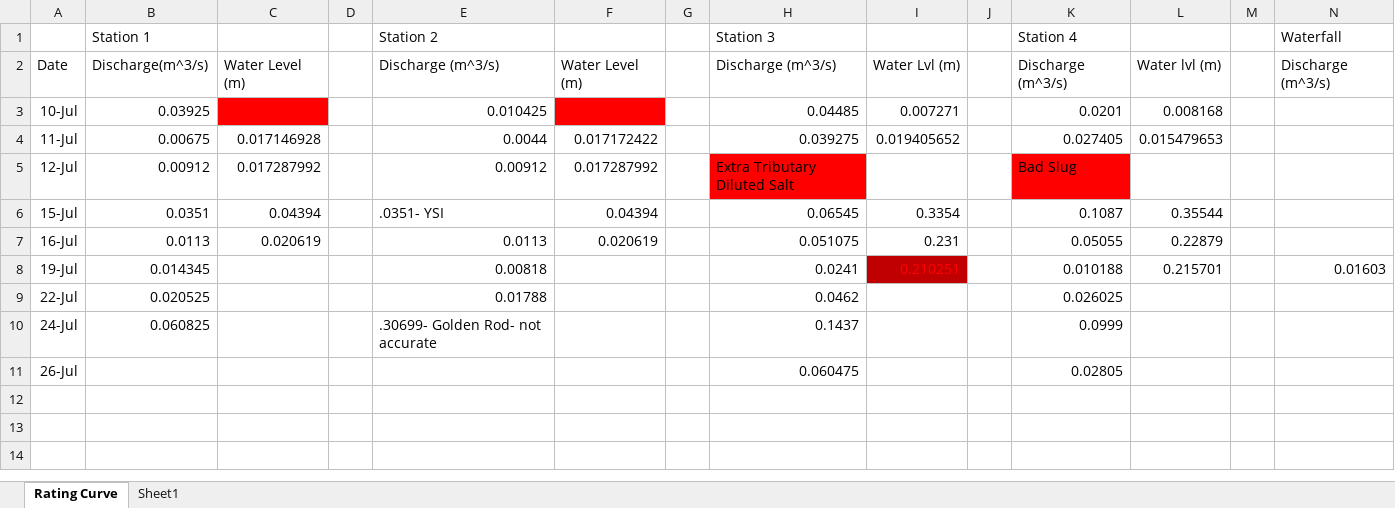
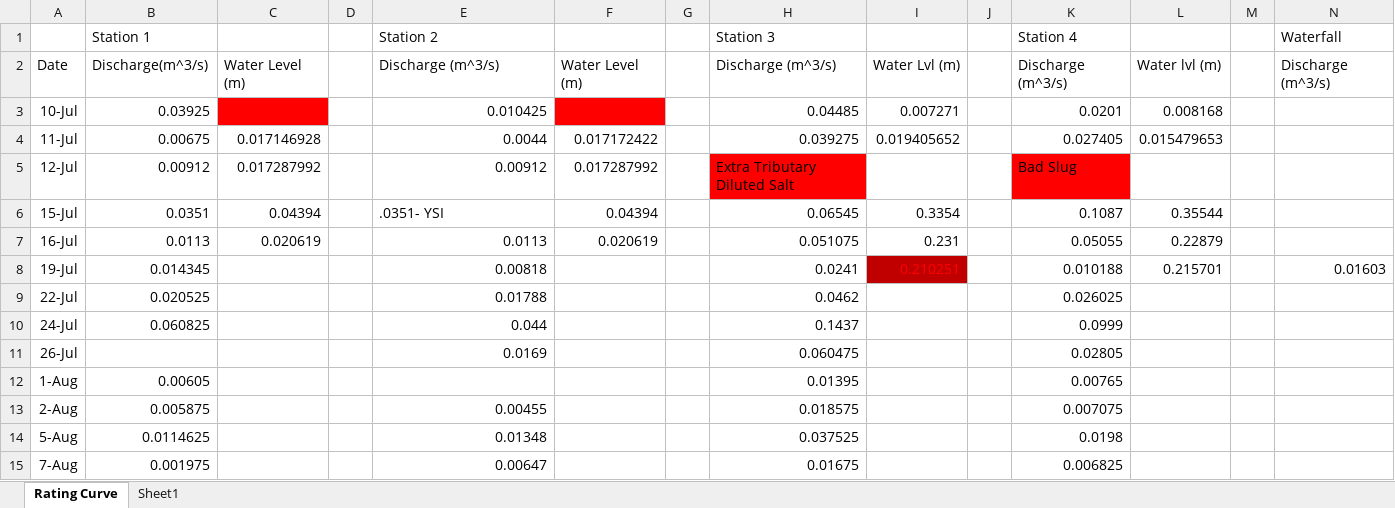
Before and after one commit to ARMurray/Ecuador, an Excel workbook: Outputs/Discharge/Rating Curve.xlsx, sheet Rating Curve, drawn as a sheet; only a part is shown; values as stored, in another font and other column widths than the file's, no borders; charts and pictures not drawn; rows hold the shown columns only; the diff names each change by its address in the sheet, - before the commit and + after, or states it on an @@ line.

```diff
--- a/Outputs/Discharge/Rating Curve.xlsx (sheet Rating Curve)
+++ b/Outputs/Discharge/Rating Curve.xlsx (sheet Rating Curve)
-E10: .30699- Golden Rod- not accurate
+E10: 0.044
-E11: (empty)
+E11: 0.0169
+row 12: 1-Aug | 0.00605 |  |  |  |  |  | 0.01395 |  |  | 0.00765
+row 13: 2-Aug | 0.005875 |  |  | 0.00455 |  |  | 0.018575 |  |  | 0.007075
+row 14: 5-Aug | 0.0114625 |  |  | 0.01348 |  |  | 0.037525 |  |  | 0.0198
+row 15: 7-Aug | 0.001975 |  |  | 0.00647 |  |  | 0.01675 |  |  | 0.006825
```
Also changed, not shown: charts or pictures, Outputs/Gas Transfer Velocity/Raymond Paper Method7_18.xlsx, Outputs/Gas Transfer Velocity/Raymond Paper Method7_25.xlsx, 55 other files.
